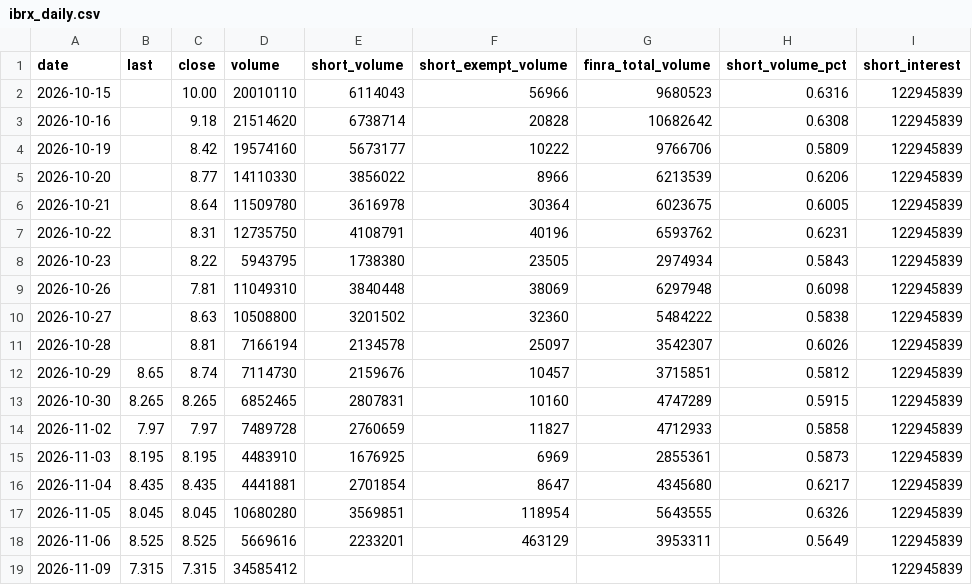
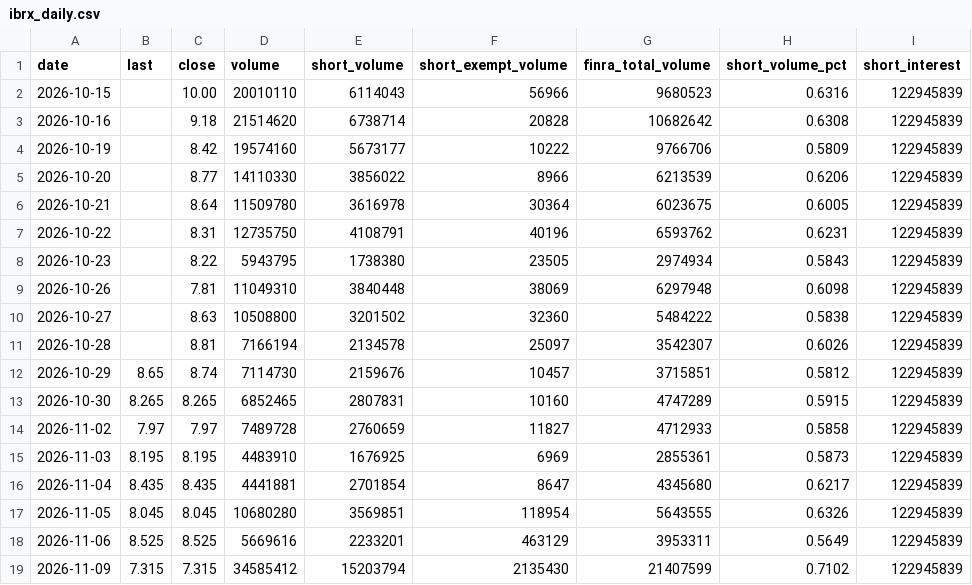
Before and after one commit to teachamantofish/ibrx, a CSV file: docs/data/ibrx_daily.csv, drawn as a sheet; only a part is shown; the diff names each change by its address in the sheet, - before the commit and + after, or states it on an @@ line.

Commit message:
IBRX data 2026-11-09

```diff
--- a/docs/data/ibrx_daily.csv
+++ b/docs/data/ibrx_daily.csv
-E19 (short_volume): (empty)
+E19 (short_volume): 15203794
-F19 (short_exempt_volume): (empty)
+F19 (short_exempt_volume): 2135430
-G19 (finra_total_volume): (empty)
+G19 (finra_total_volume): 21407599
-H19 (short_volume_pct): (empty)
+H19 (short_volume_pct): 0.7102
```
Also changed, not shown: 1 other file.
